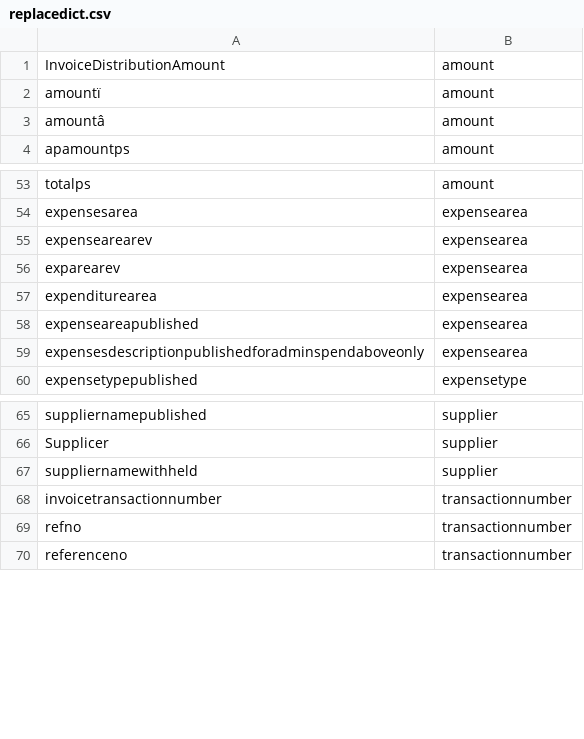
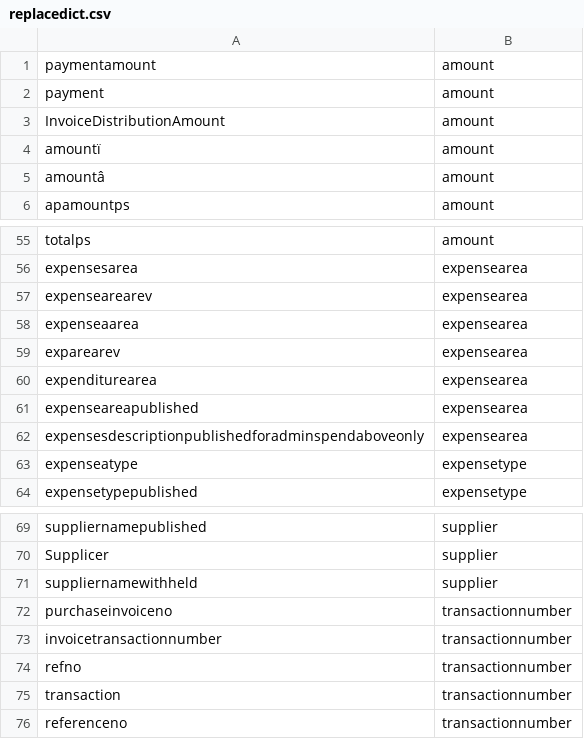
Before and after one commit to crahal/NHSSpend, a CSV file: data/data_support/replacedict.csv, drawn as a sheet; only a part is shown, gaps mark what is left out.

Commit message:
fresh support data

```diff
--- a/data/data_support/replacedict.csv
+++ b/data/data_support/replacedict.csv
@@ -1 +1,3 @@
+paymentamount,amount
+payment,amount
 InvoiceDistributionAmount,amount
@@ -55,2 +57,3 @@ expensesarea,expensearea
 expensearearev,expensearea
+expenseaarea,expensearea
 exparearev,expensearea
@@ -59,2 +62,3 @@ expenseareapublished,expensearea
 expensesdescriptionpublishedforadminspendaboveonly,expensearea
+expenseatype,expensetype
 expensetypepublished,expensetype
@@ -67,4 +71,6 @@ Supplicer,supplier
 suppliernamewithheld,supplier
+purchaseinvoiceno,transactionnumber
 invoicetransactionnumber,transactionnumber
 refno,transactionnumber
+transaction,transactionnumber
 referenceno,transactionnumber
```
Also changed, not shown: data/data_support/remfields.csv, 2 other files.
